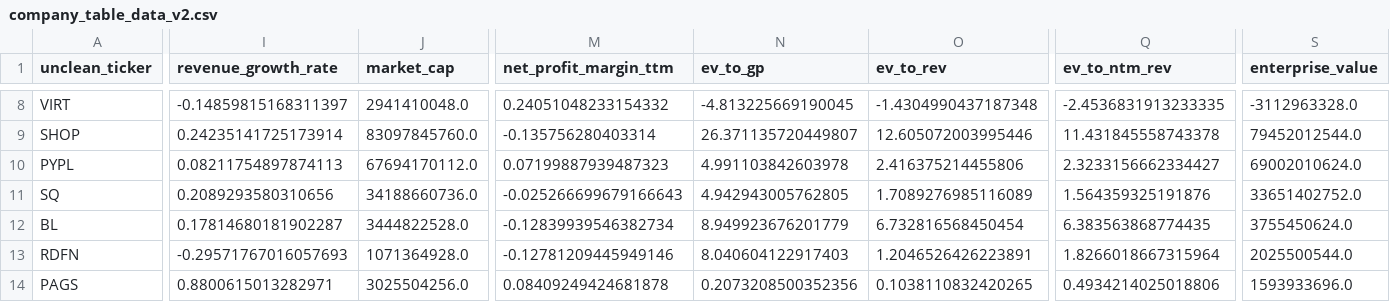
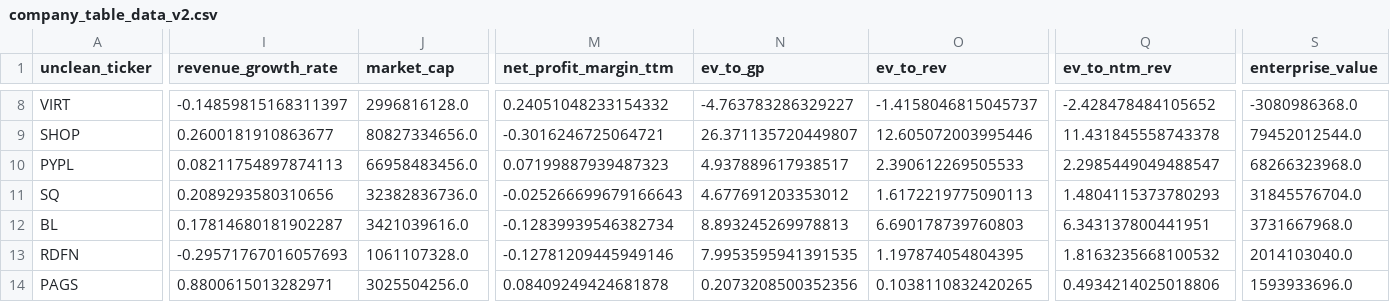
Before and after one commit to F-Prime-Capital/findex-data, a CSV file: company_table_data_v2.csv, drawn as a sheet; only a part is shown, gaps mark what is left out; the diff covers the shown part only; the diff names each change by its address in the sheet, - before the commit and + after, or states it on an @@ line.

```diff
--- a/company_table_data_v2.csv
+++ b/company_table_data_v2.csv
-J8 (market_cap): 2941410048.0
+J8 (market_cap): 2996816128.0
-N8 (ev_to_gp): -4.813225669190045
+N8 (ev_to_gp): -4.763783286329227
-O8 (ev_to_rev): -1.4304990437187348
+O8 (ev_to_rev): -1.4158046815045737
-Q8 (ev_to_ntm_rev): -2.4536831913233335
+Q8 (ev_to_ntm_rev): -2.428478484105652
-S8 (enterprise_value): -3112963328.0
+S8 (enterprise_value): -3080986368.0
-I9 (revenue_growth_rate): 0.24235141725173914
+I9 (revenue_growth_rate): 0.2600181910863677
-J9 (market_cap): 83097845760.0
+J9 (market_cap): 80827334656.0
-M9 (net_profit_margin_ttm): -0.135756280403314
+M9 (net_profit_margin_ttm): -0.3016246725064721
-J10 (market_cap): 67694170112.0
+J10 (market_cap): 66958483456.0
-N10 (ev_to_gp): 4.991103842603978
+N10 (ev_to_gp): 4.937889617938517
-O10 (ev_to_rev): 2.416375214455806
+O10 (ev_to_rev): 2.390612269505533
-Q10 (ev_to_ntm_rev): 2.3233156662334427
+Q10 (ev_to_ntm_rev): 2.2985449049488547
-S10 (enterprise_value): 69002010624.0
+S10 (enterprise_value): 68266323968.0
-J11 (market_cap): 34188660736.0
+J11 (market_cap): 32382836736.0
-N11 (ev_to_gp): 4.942943005762805
+N11 (ev_to_gp): 4.677691203353012
-O11 (ev_to_rev): 1.7089276985116089
+O11 (ev_to_rev): 1.6172219775090113
-Q11 (ev_to_ntm_rev): 1.564359325191876
+Q11 (ev_to_ntm_rev): 1.4804115373780293
-S11 (enterprise_value): 33651402752.0
+S11 (enterprise_value): 31845576704.0
-J12 (market_cap): 3444822528.0
+J12 (market_cap): 3421039616.0
-N12 (ev_to_gp): 8.949923676201779
+N12 (ev_to_gp): 8.893245269978813
-O12 (ev_to_rev): 6.732816568450454
+O12 (ev_to_rev): 6.690178739760803
-Q12 (ev_to_ntm_rev): 6.383563868774435
+Q12 (ev_to_ntm_rev): 6.343137800441951
-S12 (enterprise_value): 3755450624.0
+S12 (enterprise_value): 3731667968.0
-J13 (market_cap): 1071364928.0
+J13 (market_cap): 1061107328.0
-N13 (ev_to_gp): 8.040604122917403
+N13 (ev_to_gp): 7.9953595941391535
-O13 (ev_to_rev): 1.2046526426223891
+O13 (ev_to_rev): 1.197874054804395
-Q13 (ev_to_ntm_rev): 1.8266018667315964
+Q13 (ev_to_ntm_rev): 1.8163235668100532
-S13 (enterprise_value): 2025500544.0
+S13 (enterprise_value): 2014103040.0
```
Also changed, not shown: 57 edited cells elsewhere in this file.
